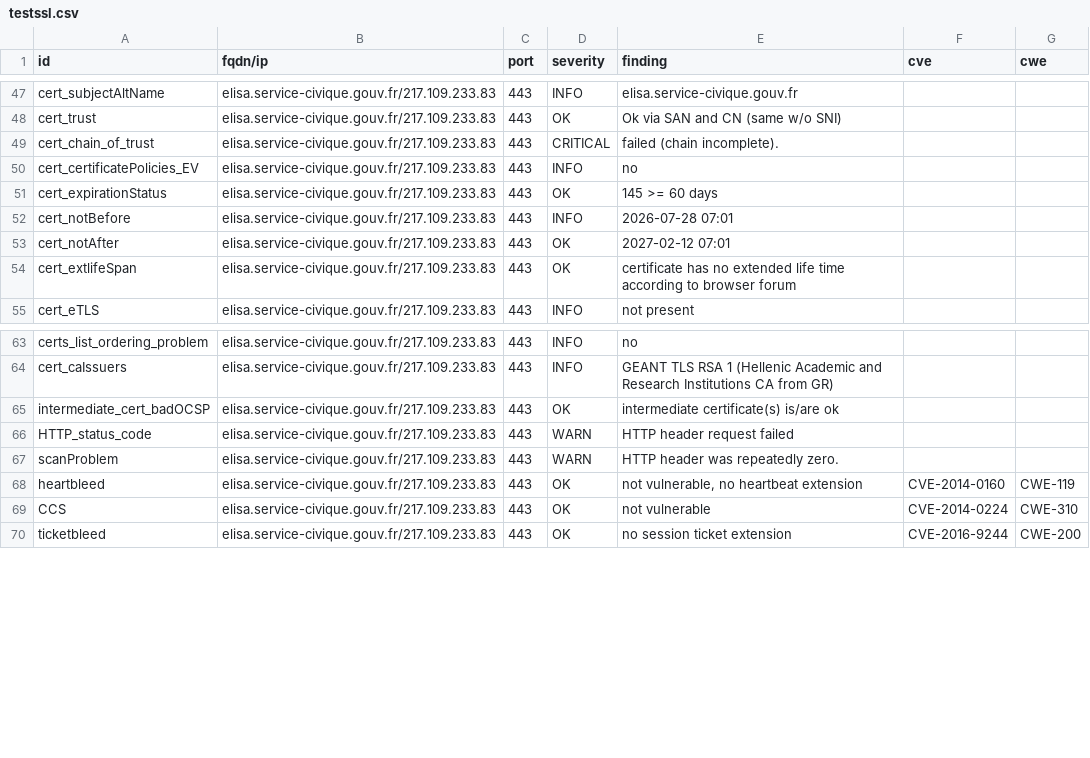
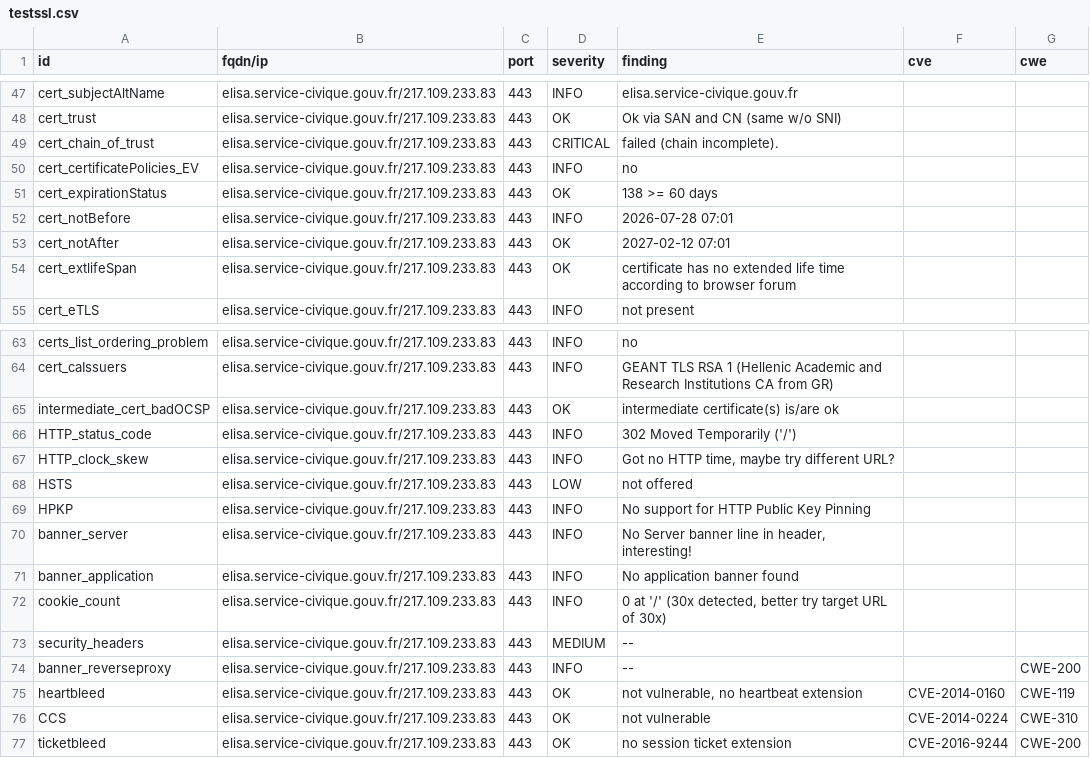
Before and after one commit to Eric-Hei/mondashlorden20minutes, a CSV file: results/aHR0cHM6Ly9lbGlzYS5zZXJ2aWNlLWNpdmlxdWUuZ291di5mcg==/testssl.csv, drawn as a sheet; only a part is shown, gaps mark what is left out.

Commit message:
update: https://elisa.service-civique.gouv.fr

```diff
--- a/results/aHR0cHM6Ly9lbGlzYS5zZXJ2aWNlLWNpdmlxdWUuZ291di5mcg==/testssl.csv
+++ b/results/aHR0cHM6Ly9lbGlzYS5zZXJ2aWNlLWNpdmlxdWUuZ291di5mcg==/testssl.csv
@@ -50,3 +50,3 @@
 "cert_certificatePolicies_EV","elisa.service-civique.gouv.fr/217.109.233.83","443","INFO","no","",""
-"cert_expirationStatus","elisa.service-civique.gouv.fr/217.109.233.83","443","OK","145 >= 60 days","",""
+"cert_expirationStatus","elisa.service-civique.gouv.fr/217.109.233.83","443","OK","138 >= 60 days","",""
 "cert_notBefore","elisa.service-civique.gouv.fr/217.109.233.83","443","INFO","2026-07-28 07:01","",""
@@ -65,4 +65,11 @@
 "intermediate_cert_badOCSP","elisa.service-civique.gouv.fr/217.109.233.83","443","OK","intermediate certificate(s) is/are ok","",""
-"HTTP_status_code","elisa.service-civique.gouv.fr/217.109.233.83","443","WARN","HTTP header request failed","",""
-"scanProblem","elisa.service-civique.gouv.fr/217.109.233.83","443","WARN","HTTP header was repeatedly zero.","",""
+"HTTP_status_code","elisa.service-civique.gouv.fr/217.109.233.83","443","INFO","302 Moved Temporarily ('/')","",""
+"HTTP_clock_skew","elisa.service-civique.gouv.fr/217.109.233.83","443","INFO","Got no HTTP time, maybe try different URL?","",""
+"HSTS","elisa.service-civique.gouv.fr/217.109.233.83","443","LOW","not offered","",""
+"HPKP","elisa.service-civique.gouv.fr/217.109.233.83","443","INFO","No support for HTTP Public Key Pinning","",""
+"banner_server","elisa.service-civique.gouv.fr/217.109.233.83","443","INFO","No Server banner line in header, interesting!","",""
+"banner_application","elisa.service-civique.gouv.fr/217.109.233.83","443","INFO","No application banner found","",""
+"cookie_count","elisa.service-civique.gouv.fr/217.109.233.83","443","INFO","0 at '/' (30x detected, better try target URL of 30x)","",""
+"security_headers","elisa.service-civique.gouv.fr/217.109.233.83","443","MEDIUM","--","",""
+"banner_reverseproxy","elisa.service-civique.gouv.fr/217.109.233.83","443","INFO","--","","CWE-200"
 "heartbleed","elisa.service-civique.gouv.fr/217.109.233.83","443","OK","not vulnerable, no heartbeat extension","CVE-2014-0160","CWE-119"
```
Also changed, not shown: 12 other files.
